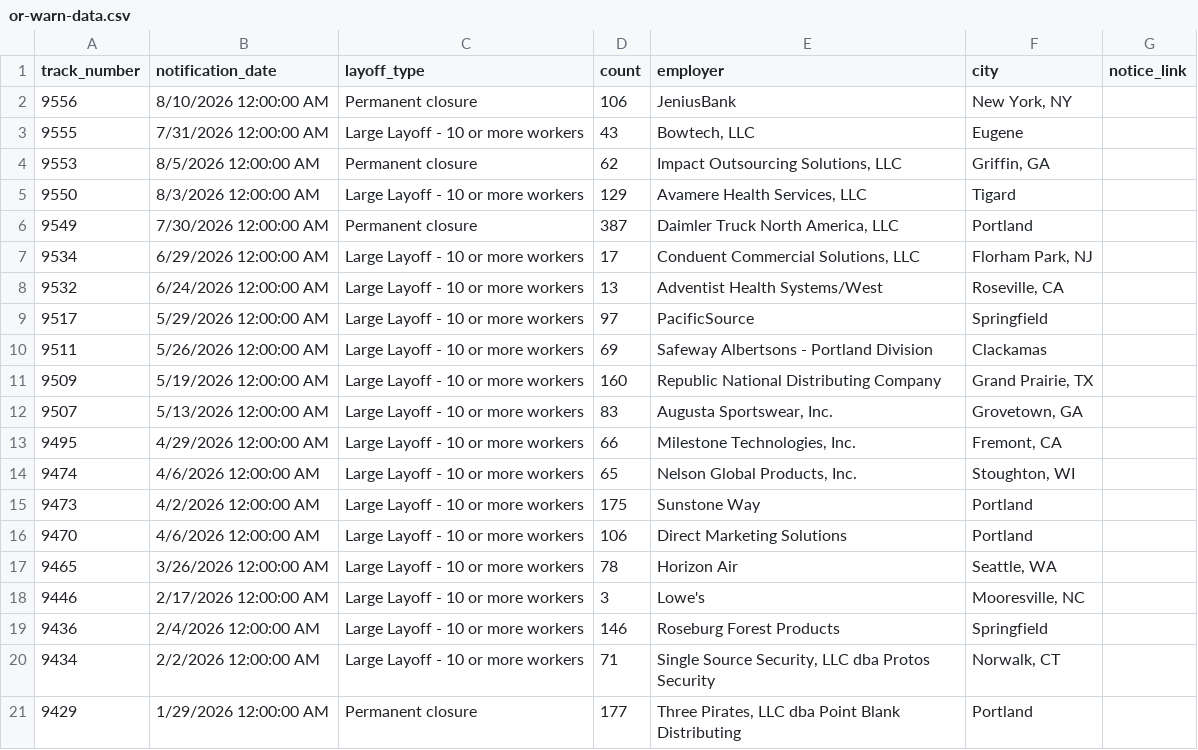
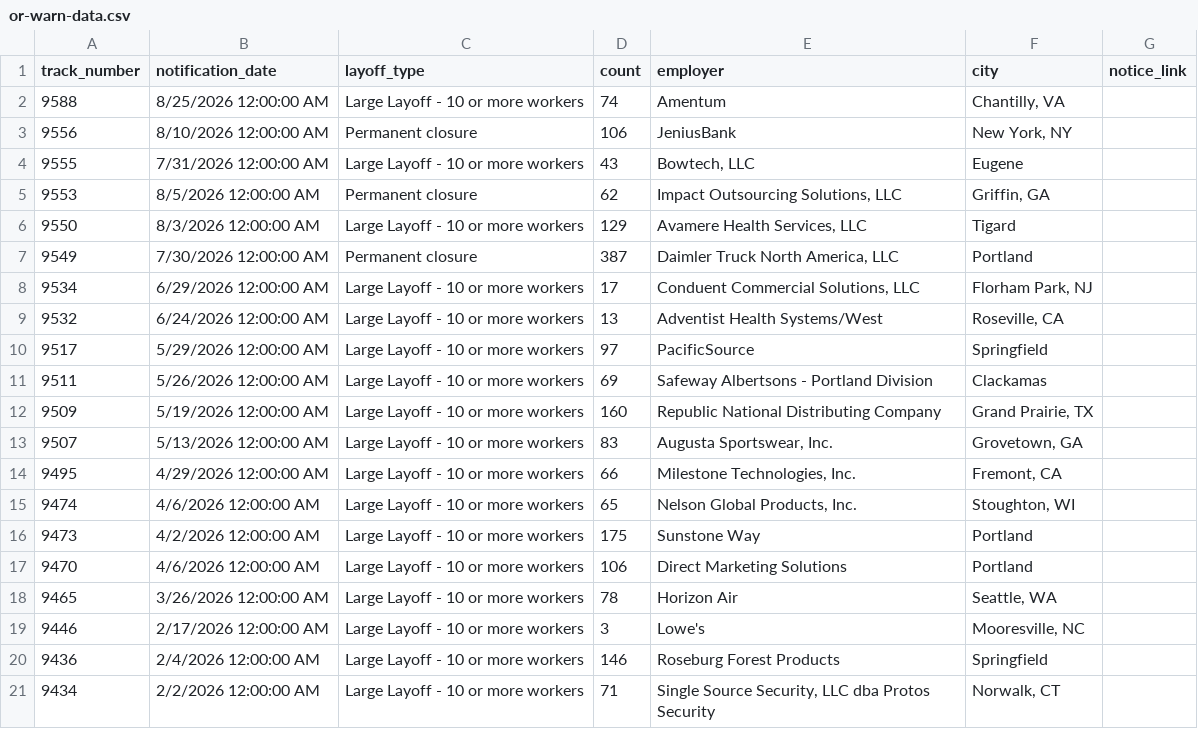
Before and after one commit to deleonkr/oregon-warn-list, a CSV file: or-warn-data.csv, drawn as a sheet.

```diff
--- a/or-warn-data.csv
+++ b/or-warn-data.csv
@@ -1,2 +1,3 @@
 track_number,notification_date,layoff_type,count,employer,city,notice_link
+9588,8/25/2026 12:00:00 AM,Large Layoff - 10 or more workers,74,Amentum,"Chantilly, VA",
 9556,8/10/2026 12:00:00 AM,Permanent closure,106,JeniusBank,"New York, NY",
@@ -20,2 +21 @@ track_number,notification_date,layoff_type,count,employer,city,notice_link
 9434,2/2/2026 12:00:00 AM,Large Layoff - 10 or more workers,71,"Single Source Security, LLC dba Protos Security","Norwalk, CT",
-9429,1/29/2026 12:00:00 AM,Permanent closure,177,"Three Pirates, LLC dba Point Blank Distributing",Portland,
```
